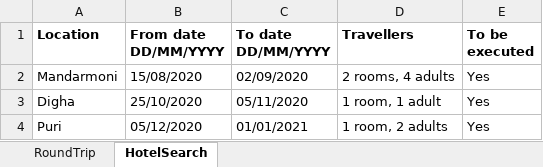
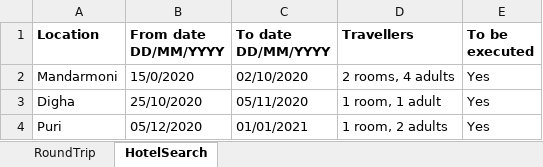
Before and after one commit to Upakaran/MavenTest, an Excel workbook: MevenDemoTest/src/CleartripTestData.xlsx, sheet HotelSearch, drawn as a sheet; values as stored, in another font and other column widths than the file's, no borders; the diff names each change by its address in the sheet, - before the commit and + after, or states it on an @@ line.

```diff
--- a/MevenDemoTest/src/CleartripTestData.xlsx (sheet HotelSearch)
+++ b/MevenDemoTest/src/CleartripTestData.xlsx (sheet HotelSearch)
-B2 (From date DD/MM/YYYY): 15/08/2020
+B2 (From date DD/MM/YYYY): 15/0/2020
-C2 (To date DD/MM/YYYY): 02/09/2020
+C2 (To date DD/MM/YYYY): 02/10/2020
```
Also changed, not shown: sheet RoundTrip, 1 other file.
